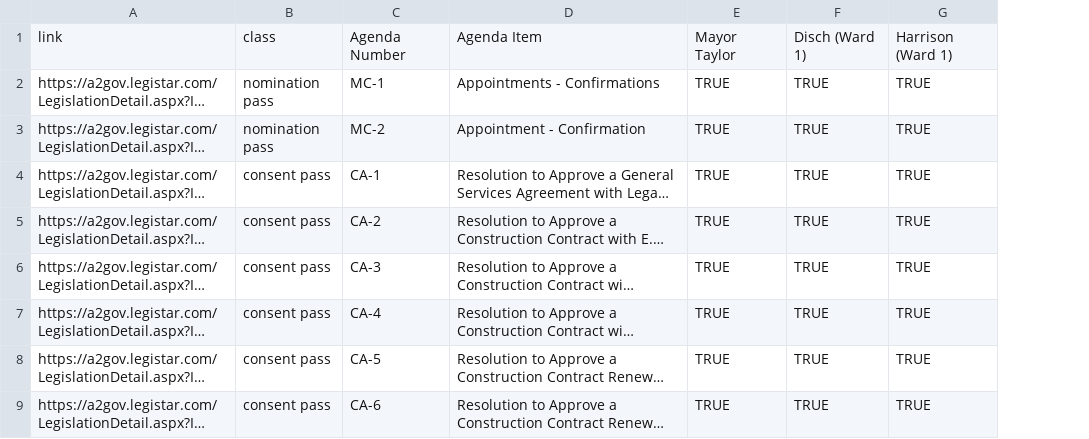
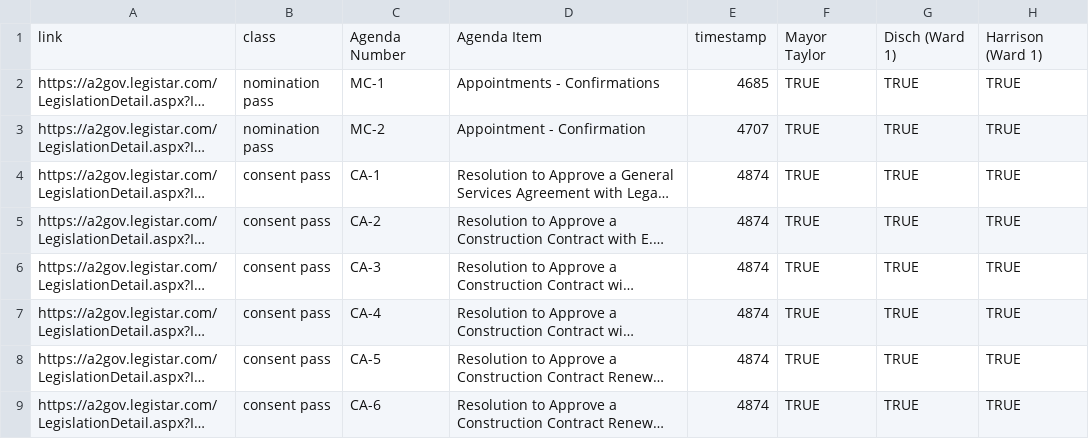
Before and after one commit to a2council/a2council.vote, a CSV file: content/post/council-meeting-2026-04-20/chart.csv, drawn as a sheet; only a part is shown; long unchanged cells end in …; the diff names each change by its address in the sheet, - before the commit and + after, or states it on an @@ line.

Commit message:
Prototype per-item YouTube timestamp links (2026-04-20) (#111)

```diff
--- a/content/post/council-meeting-2026-04-20/chart.csv
+++ b/content/post/council-meeting-2026-04-20/chart.csv
+column E, rows 1-9: timestamp | 4685 | 4707 | 4874 | 4874 | 4874 | 4874 | 4874 | 4874
```
Also changed, not shown: 2 other files.
